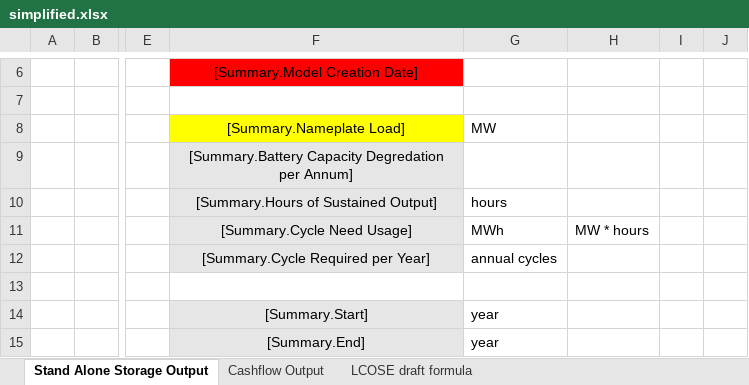
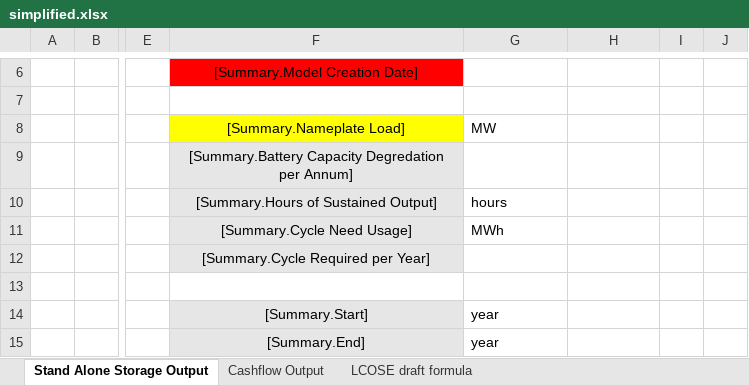
Before and after one commit to DidierFR75/azasimul, an Excel workbook: dataset/models/output/simplified.xlsx, sheet Stand Alone Storage Output, drawn as a sheet; only a part is shown, gaps mark what is left out; values as stored, in another font and other column widths than the file's, no borders; the diff names each change by its address in the sheet, - before the commit and + after, or states it on an @@ line.

Commit message:
add : take into account summary datas

```diff
--- a/dataset/models/output/simplified.xlsx (sheet Stand Alone Storage Output)
+++ b/dataset/models/output/simplified.xlsx (sheet Stand Alone Storage Output)
-H11: MW * hours
+H11: (empty)
-G12: annual cycles
+G12: (empty)
```
Also changed, not shown: dataset/models/input/OperationsConstants.xlsx, 3 other files.
